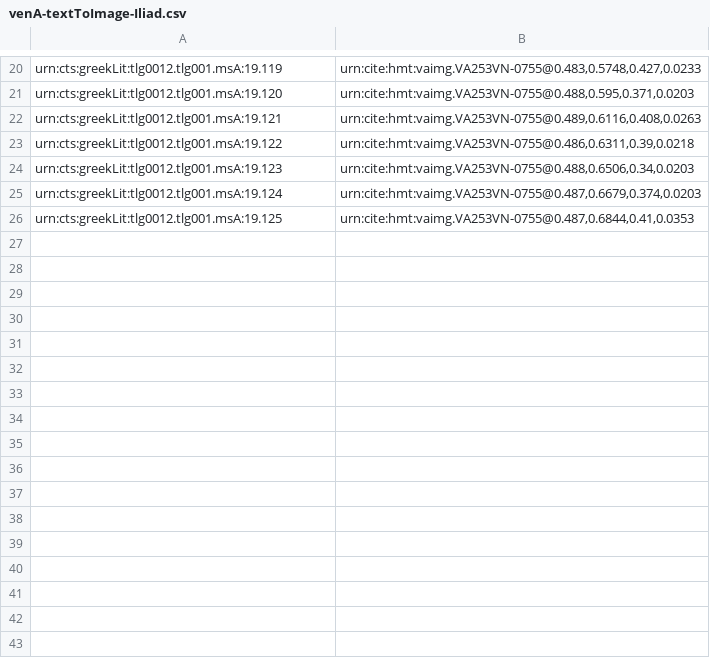
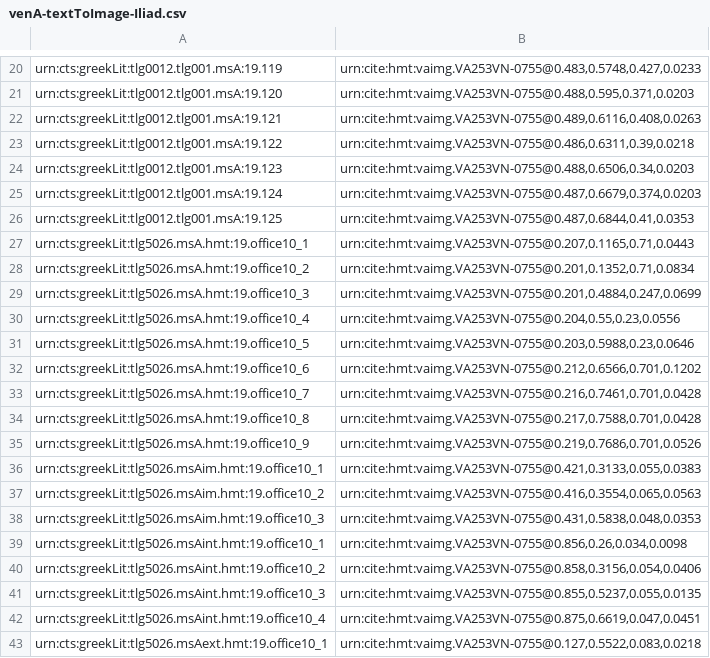
Before and after one commit to hmteditors/closed-2015office10, a CSV file: indices/venA-textToImage-Iliad.csv, drawn as a sheet; only a part is shown, gaps mark what is left out; the diff names each change by its address in the sheet, - before the commit and + after, or states it on an @@ line.

Commit message:
Added Images of Scholia

```diff
--- a/indices/venA-textToImage-Iliad.csv
+++ b/indices/venA-textToImage-Iliad.csv
+row 27: urn:cts:greekLit:tlg5026.msA.hmt:19.office10_1 | urn:cite:hmt:vaimg.VA253VN-0755@0.207,0.1165,0.71,0.0443
+row 28: urn:cts:greekLit:tlg5026.msA.hmt:19.office10_2 | urn:cite:hmt:vaimg.VA253VN-0755@0.201,0.1352,0.71,0.0834
+row 29: urn:cts:greekLit:tlg5026.msA.hmt:19.office10_3 | urn:cite:hmt:vaimg.VA253VN-0755@0.201,0.4884,0.247,0.0699
+row 30: urn:cts:greekLit:tlg5026.msA.hmt:19.office10_4 | urn:cite:hmt:vaimg.VA253VN-0755@0.204,0.55,0.23,0.0556
+row 31: urn:cts:greekLit:tlg5026.msA.hmt:19.office10_5 | urn:cite:hmt:vaimg.VA253VN-0755@0.203,0.5988,0.23,0.0646
+row 32: urn:cts:greekLit:tlg5026.msA.hmt:19.office10_6 | urn:cite:hmt:vaimg.VA253VN-0755@0.212,0.6566,0.701,0.1202
+row 33: urn:cts:greekLit:tlg5026.msA.hmt:19.office10_7 | urn:cite:hmt:vaimg.VA253VN-0755@0.216,0.7461,0.701,0.0428
+row 34: urn:cts:greekLit:tlg5026.msA.hmt:19.office10_8 | urn:cite:hmt:vaimg.VA253VN-0755@0.217,0.7588,0.701,0.0428
+row 35: urn:cts:greekLit:tlg5026.msA.hmt:19.office10_9 | urn:cite:hmt:vaimg.VA253VN-0755@0.219,0.7686,0.701,0.0526
+row 36: urn:cts:greekLit:tlg5026.msAim.hmt:19.office10_1 | urn:cite:hmt:vaimg.VA253VN-0755@0.421,0.3133,0.055,0.0383
+row 37: urn:cts:greekLit:tlg5026.msAim.hmt:19.office10_2 | urn:cite:hmt:vaimg.VA253VN-0755@0.416,0.3554,0.065,0.0563
+row 38: urn:cts:greekLit:tlg5026.msAim.hmt:19.office10_3 | urn:cite:hmt:vaimg.VA253VN-0755@0.431,0.5838,0.048,0.0353
+row 39: urn:cts:greekLit:tlg5026.msAint.hmt:19.office10_1 | urn:cite:hmt:vaimg.VA253VN-0755@0.856,0.26,0.034,0.0098
+row 40: urn:cts:greekLit:tlg5026.msAint.hmt:19.office10_2 | urn:cite:hmt:vaimg.VA253VN-0755@0.858,0.3156,0.054,0.0406
+row 41: urn:cts:greekLit:tlg5026.msAint.hmt:19.office10_3 | urn:cite:hmt:vaimg.VA253VN-0755@0.855,0.5237,0.055,0.0135
+row 42: urn:cts:greekLit:tlg5026.msAint.hmt:19.office10_4 | urn:cite:hmt:vaimg.VA253VN-0755@0.875,0.6619,0.047,0.0451
+row 43: urn:cts:greekLit:tlg5026.msAext.hmt:19.office10_1 | urn:cite:hmt:vaimg.VA253VN-0755@0.127,0.5522,0.083,0.0218
```
